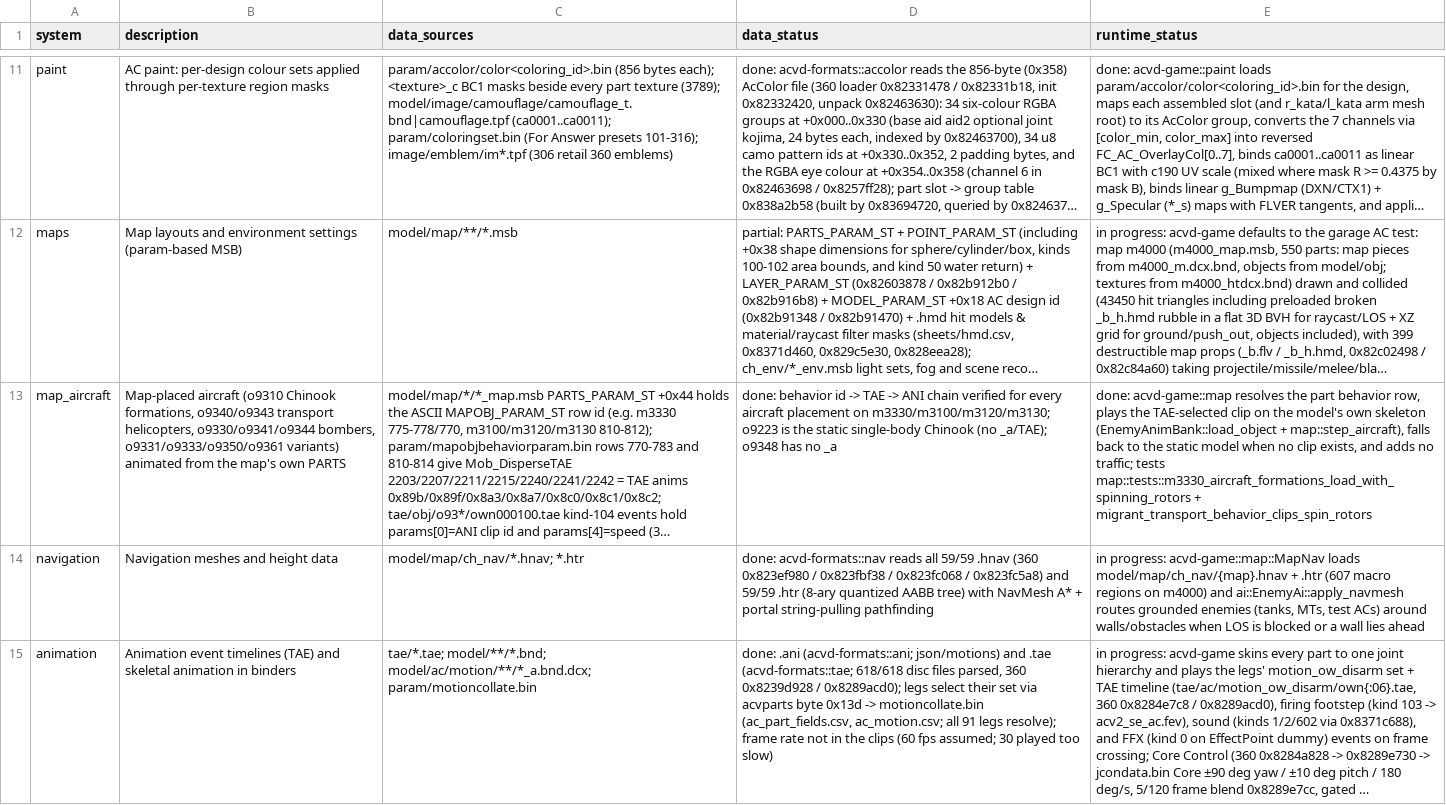
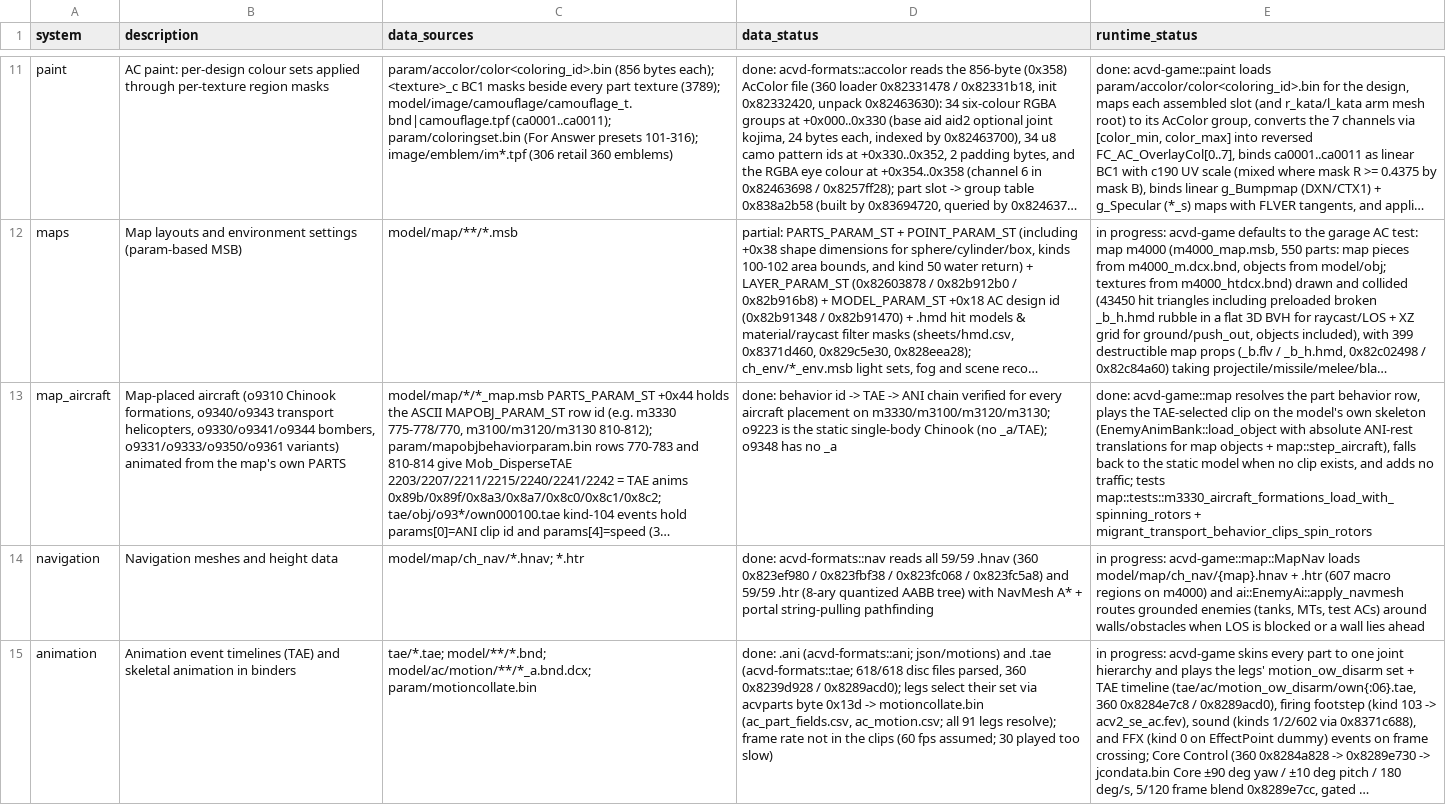
Before and after one commit to ninjagodino/ArmoredCoreRustRewrite, a CSV file: sheets/systems.csv, drawn as a sheet; only a part is shown, gaps mark what is left out; long unchanged cells end in …; the diff names each change by its address in the sheet, - before the commit and + after, or states it on an @@ line.

Commit message:
Animate all map-placed aircraft from behavior TAE

```diff
--- a/sheets/systems.csv
+++ b/sheets/systems.csv
-E13 (runtime_status): …skeleton (EnemyAnimBank::load_object + map::step_aircraft),…
+E13 (runtime_status): …skeleton (EnemyAnimBank::load_object with absolute ANI-rest translations for map objects + map::step_aircraft),…
```
Also changed, not shown: 5 other files.
